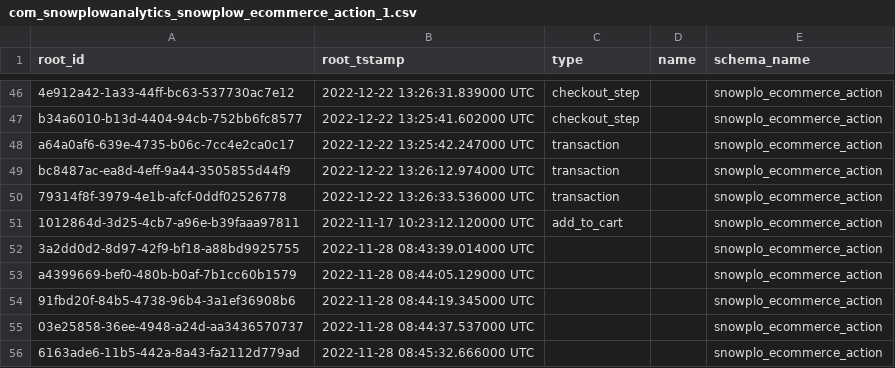
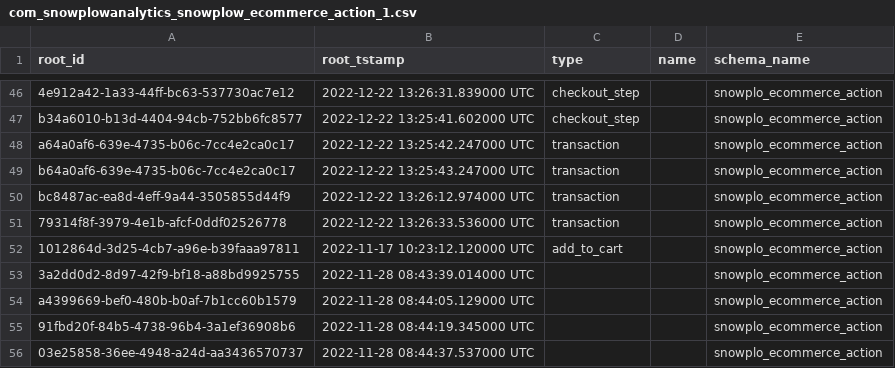
Before and after one commit to snowplow/dbt-snowplow-ecommerce, a CSV file: integration_tests/data/source/com_snowplowanalytics_snowplow_ecommerce_action_1.csv, drawn as a sheet; only a part is shown, gaps mark what is left out; the shorter side is filled out with more unchanged rows.

```diff
--- a/integration_tests/data/source/com_snowplowanalytics_snowplow_ecommerce_action_1.csv
+++ b/integration_tests/data/source/com_snowplowanalytics_snowplow_ecommerce_action_1.csv
@@ -48,2 +48,3 @@ b34a6010-b13d-4404-94cb-752bb6fc8577,2022-12-22 13:25:41.602000 UTC,checkout_ste
 a64a0af6-639e-4735-b06c-7cc4e2ca0c17,2022-12-22 13:25:42.247000 UTC,transaction,,snowplo_ecommerce_action
+b64a0af6-639e-4735-b06c-7cc4e2ca0c17,2022-12-22 13:25:43.247000 UTC,transaction,,snowplo_ecommerce_action
 bc8487ac-ea8d-4eff-9a44-3505855d44f9,2022-12-22 13:26:12.974000 UTC,transaction,,snowplo_ecommerce_action
```
Also changed, not shown: integration_tests/data/source/com_snowplowanalytics_snowplow_ecommerce_page_1.csv, integration_tests/data/source/com_snowplowanalytics_snowplow_ecommerce_product_1.csv, 5 other files.
